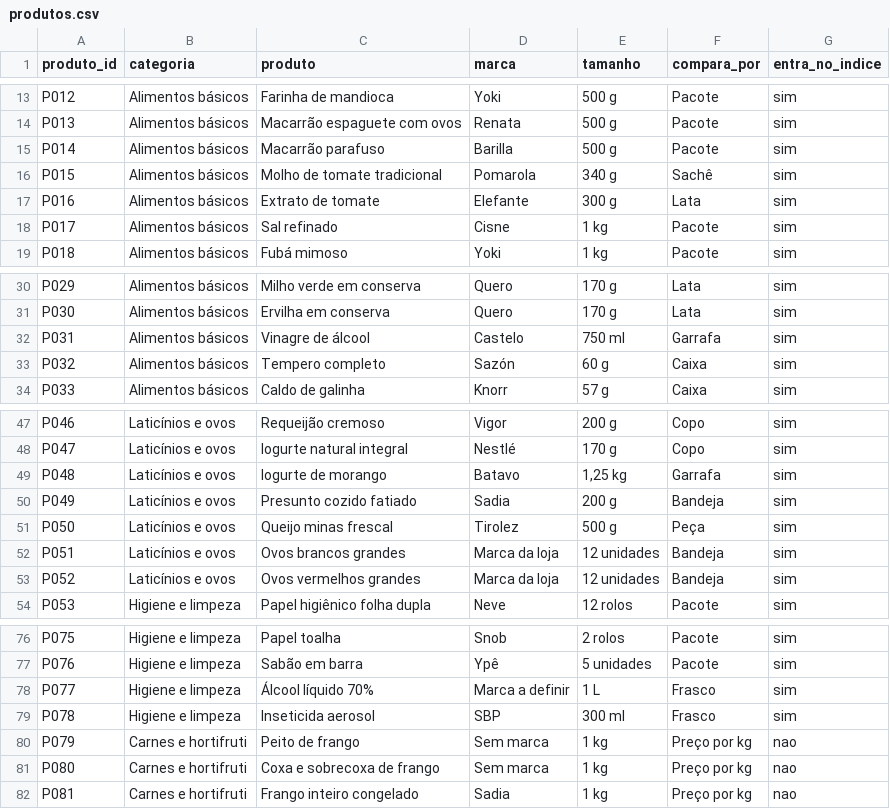
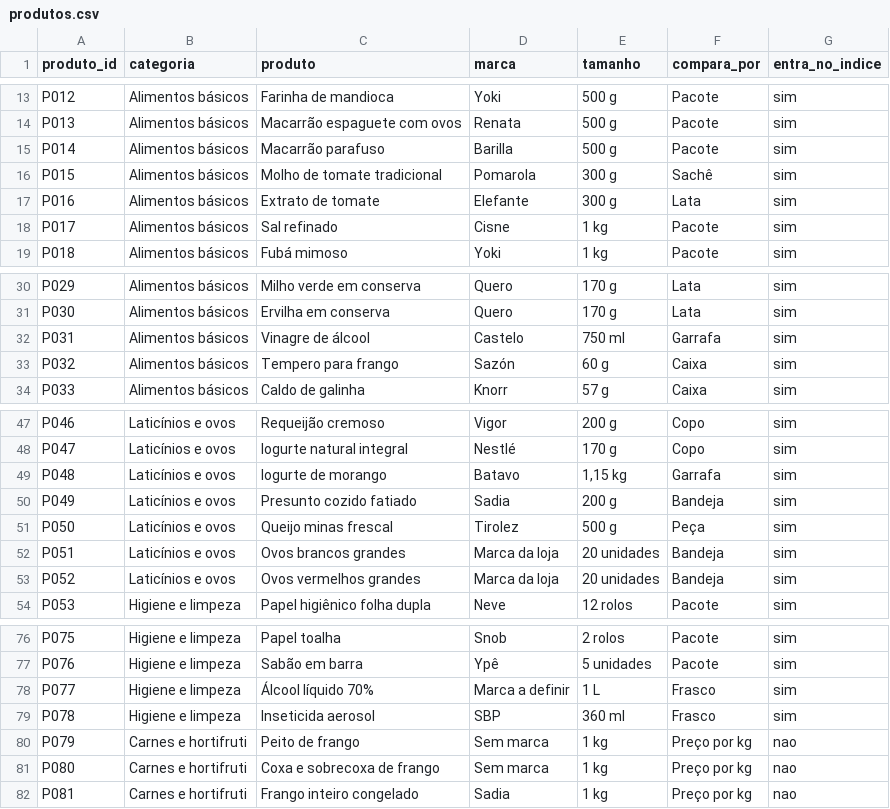
Before and after one commit to theoscala45/preco-do-dia-a-dia, a CSV file: data/produtos.csv, drawn as a sheet; only a part is shown, gaps mark what is left out.

```diff
--- a/data/produtos.csv
+++ b/data/produtos.csv
@@ -15,3 +15,3 @@ P013,Alimentos básicos,Macarrão espaguete com ovos,Renata,500 g,Pacote,sim
 P014,Alimentos básicos,Macarrão parafuso,Barilla,500 g,Pacote,sim
-P015,Alimentos básicos,Molho de tomate tradicional,Pomarola,340 g,Sachê,sim
+P015,Alimentos básicos,Molho de tomate tradicional,Pomarola,300 g,Sachê,sim
 P016,Alimentos básicos,Extrato de tomate,Elefante,300 g,Lata,sim
@@ -32,3 +32,3 @@ P030,Alimentos básicos,Ervilha em conserva,Quero,170 g,Lata,sim
 P031,Alimentos básicos,Vinagre de álcool,Castelo,750 ml,Garrafa,sim
-P032,Alimentos básicos,Tempero completo,Sazón,60 g,Caixa,sim
+P032,Alimentos básicos,Tempero para frango,Sazón,60 g,Caixa,sim
 P033,Alimentos básicos,Caldo de galinha,Knorr,57 g,Caixa,sim
@@ -48,7 +48,7 @@ P046,Laticínios e ovos,Requeijão cremoso,Vigor,200 g,Copo,sim
 P047,Laticínios e ovos,Iogurte natural integral,Nestlé,170 g,Copo,sim
-P048,Laticínios e ovos,Iogurte de morango,Batavo,"1,25 kg",Garrafa,sim
+P048,Laticínios e ovos,Iogurte de morango,Batavo,"1,15 kg",Garrafa,sim
 P049,Laticínios e ovos,Presunto cozido fatiado,Sadia,200 g,Bandeja,sim
 P050,Laticínios e ovos,Queijo minas frescal,Tirolez,500 g,Peça,sim
-P051,Laticínios e ovos,Ovos brancos grandes,Marca da loja,12 unidades,Bandeja,sim
-P052,Laticínios e ovos,Ovos vermelhos grandes,Marca da loja,12 unidades,Bandeja,sim
+P051,Laticínios e ovos,Ovos brancos grandes,Marca da loja,20 unidades,Bandeja,sim
+P052,Laticínios e ovos,Ovos vermelhos grandes,Marca da loja,20 unidades,Bandeja,sim
 P053,Higiene e limpeza,Papel higiênico folha dupla,Neve,12 rolos,Pacote,sim
@@ -78,3 +78,3 @@ P076,Higiene e limpeza,Sabão em barra,Ypê,5 unidades,Pacote,sim
 P077,Higiene e limpeza,Álcool líquido 70%,Marca a definir,1 L,Frasco,sim
-P078,Higiene e limpeza,Inseticida aerosol,SBP,300 ml,Frasco,sim
+P078,Higiene e limpeza,Inseticida aerosol,SBP,360 ml,Frasco,sim
 P079,Carnes e hortifruti,Peito de frango,Sem marca,1 kg,Preço por kg,nao
```
Also changed, not shown: data/links.csv, 2 other files.
